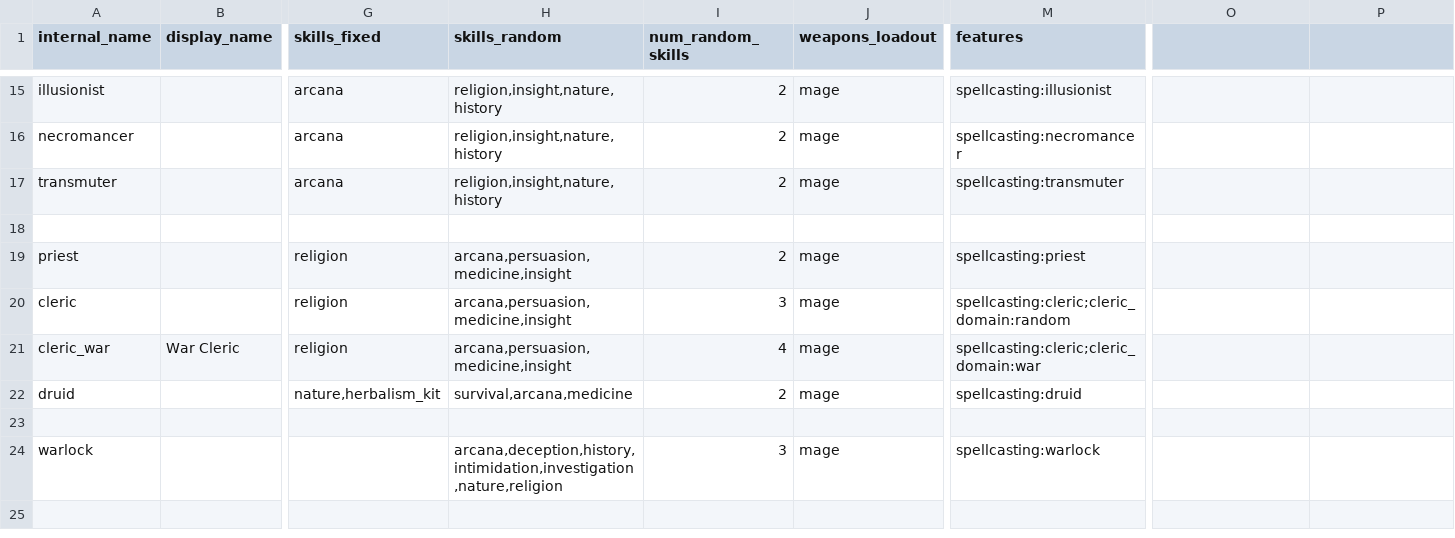
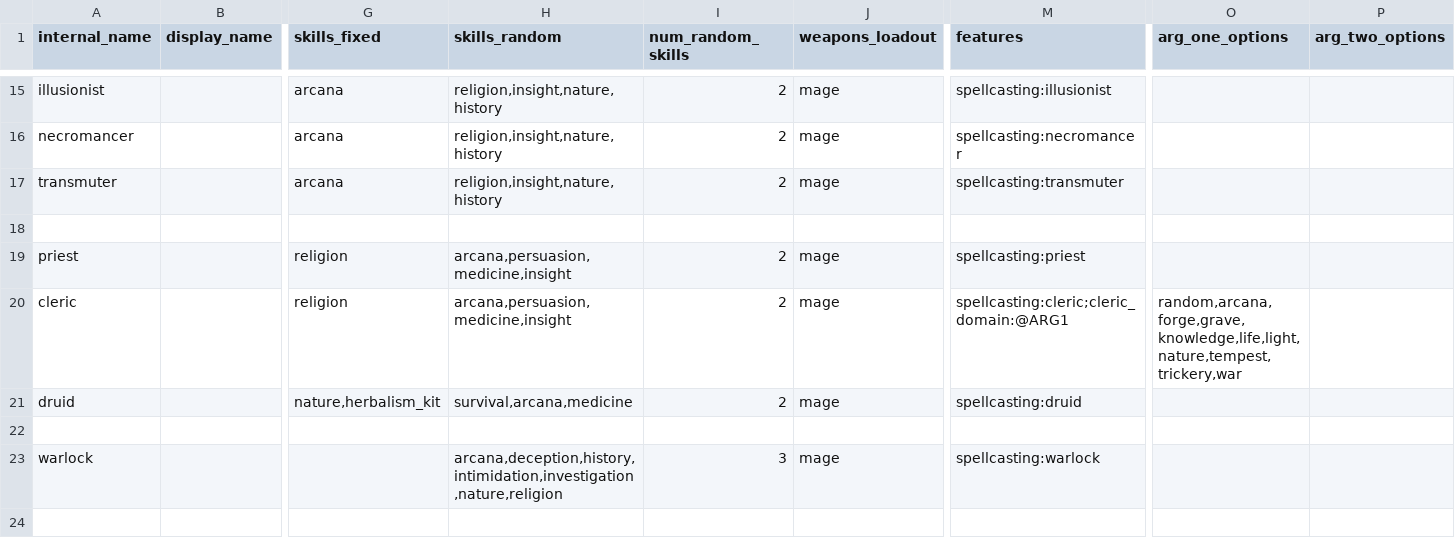
Before and after one commit to FriendGaru/npcgen, a CSV file: npcgen/data/classtemplates.csv, drawn as a sheet; only a part is shown, gaps mark what is left out; rows hold the shown columns only; the diff names each change by its address in the sheet, - before the commit and + after, or states it on an @@ line.

```diff
--- a/npcgen/data/classtemplates.csv
+++ b/npcgen/data/classtemplates.csv
-O1: (empty)
+O1: arg_one_options
-P1: (empty)
+P1: arg_two_options
-I20 (num_random_skills): 3
+I20 (num_random_skills): 2
-M20 (features): spellcasting:cleric;cleric_domain:random
+M20 (features): spellcasting:cleric;cleric_domain:@ARG1
-O20 (arg_one_options): (empty)
+O20 (arg_one_options): random,arcana,forge,grave,knowledge,life,light,nature,tempest,trickery,war
-row 21: cleric_war | War Cleric | religion | arcana,persuasion,medicine,insight | 4 | mage | spellcasting:cleric;cleric_domain:war
```
Also changed, not shown: npcgen/data/racetemplates.csv, 2 other files.
